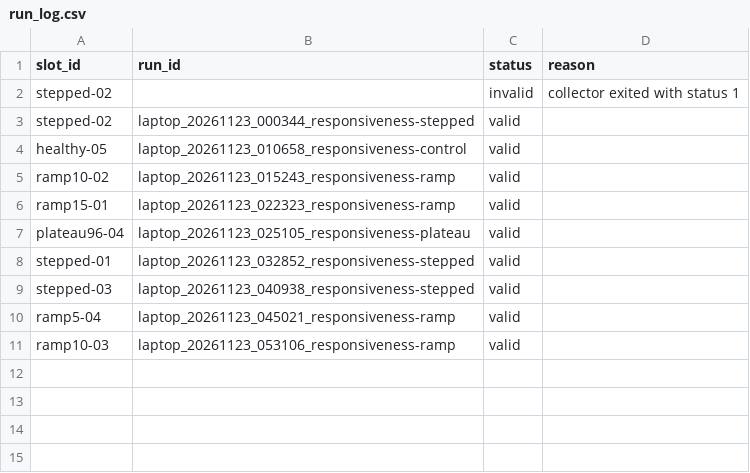
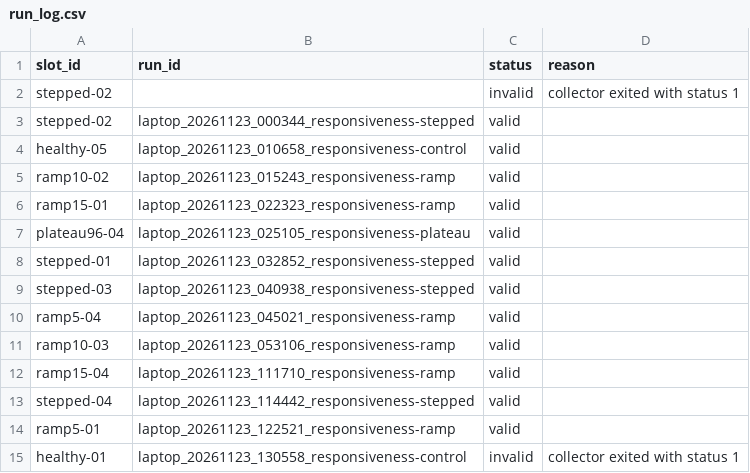
Before and after one commit to gfajardo32/crashlab, a CSV file: protocol/run_log.csv, drawn as a sheet.

Commit message:
Protocol v3.1 run log: batch 2

```diff
--- a/protocol/run_log.csv
+++ b/protocol/run_log.csv
@@ -11 +11,5 @@ ramp5-04,laptop_20261123_045021_responsiveness-ramp,valid,
 ramp10-03,laptop_20261123_053106_responsiveness-ramp,valid,
+ramp15-04,laptop_20261123_111710_responsiveness-ramp,valid,
+stepped-04,laptop_20261123_114442_responsiveness-stepped,valid,
+ramp5-01,laptop_20261123_122521_responsiveness-ramp,valid,
+healthy-01,laptop_20261123_130558_responsiveness-control,invalid,collector exited with status 1
```
